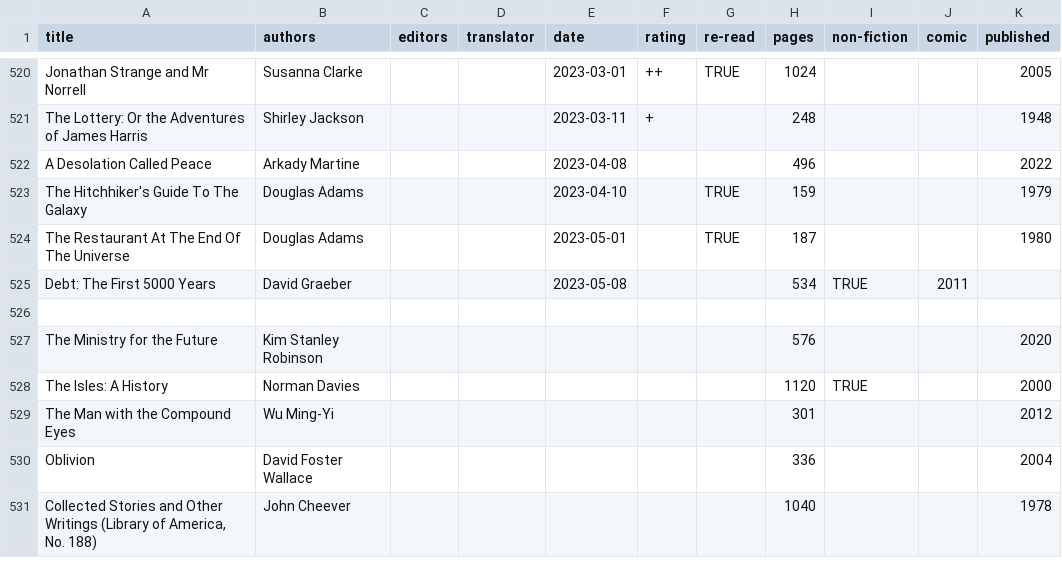
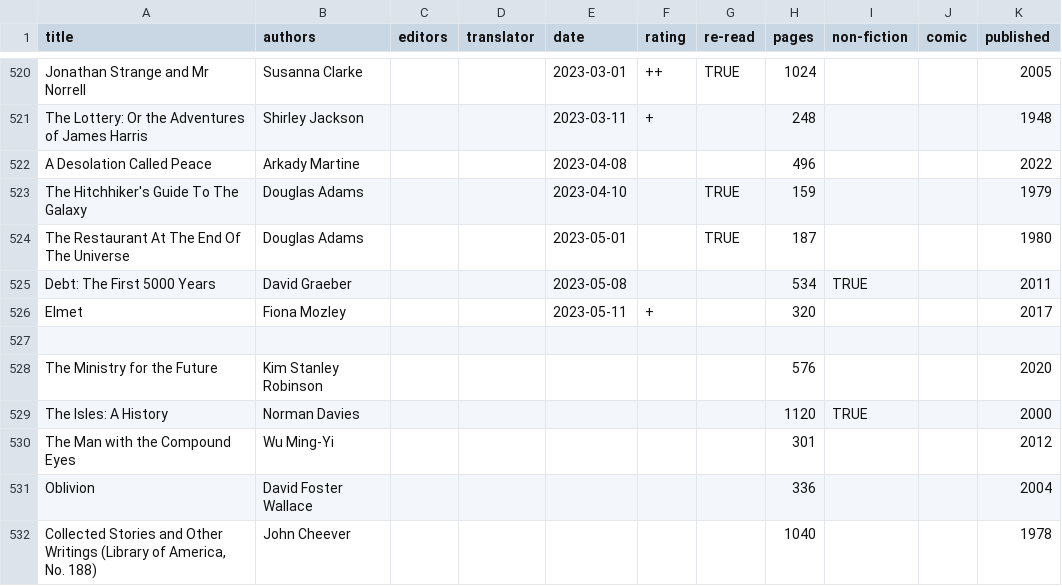
Before and after one commit to tomgp/books, a CSV file: reading-list.csv, drawn as a sheet; only a part is shown, gaps mark what is left out.

Commit message:
elmet

```diff
--- a/reading-list.csv
+++ b/reading-list.csv
@@ -524,3 +524,4 @@ The Hitchhiker's Guide To The Galaxy,Douglas Adams,,,2023-04-10,,TRUE,159,,,1979
 The Restaurant At The End Of The Universe,Douglas Adams,,,2023-05-01,,TRUE,187,,,1980
-Debt: The First 5000 Years,David Graeber,,,2023-05-08,,,534,TRUE,2011,
+Debt: The First 5000 Years,David Graeber,,,2023-05-08,,,534,TRUE,,2011
+Elmet,Fiona Mozley,,,2023-05-11,+,,320,,,2017
 ,,,,,,,,,,
```
Also changed, not shown: 2 other files.
